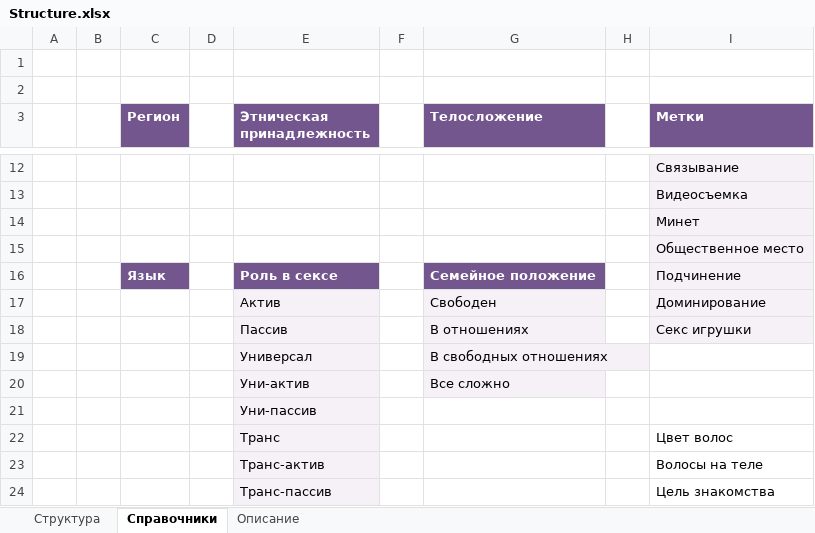
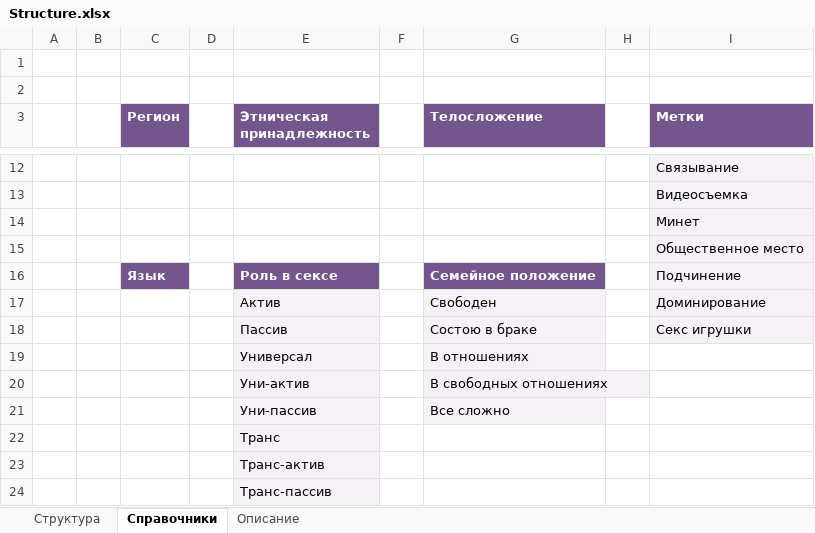
Before and after one commit to zhangeldy/gimmot.com, an Excel workbook: public/Structure.xlsx, sheet Справочники, drawn as a sheet; only a part is shown, gaps mark what is left out; values as stored, in another font and other column widths than the file's, no borders; removed rows and columns are numbered as before the commit, all else as after; the diff names each change by its address in the sheet, - before the commit and + after, or states it on an @@ line.

```diff
--- a/public/Structure.xlsx (sheet Справочники)
+++ b/public/Structure.xlsx (sheet Справочники)
-G18 (Телосложение): В отношениях
+G18 (Телосложение): Состою в браке
-G19 (Телосложение): В свободных отношениях
+G19 (Телосложение): В отношениях
+row 20:  |  |  |  | Уни-актив |  | В свободных отношениях
-E21 (Этническая принадлежность): Уни-актив
+E21 (Этническая принадлежность): Уни-пассив
-E22 (Этническая принадлежность): Уни-пассив
+E22 (Этническая принадлежность): Транс
-row 22:  |  |  |  | Транс |  |  |  | Цвет волос
-I23 (Метки): Волосы на теле
+I23 (Метки): (empty)
-I24 (Метки): Цель знакомства
+I24 (Метки): (empty)
```
Also changed, not shown: 6 other files.
